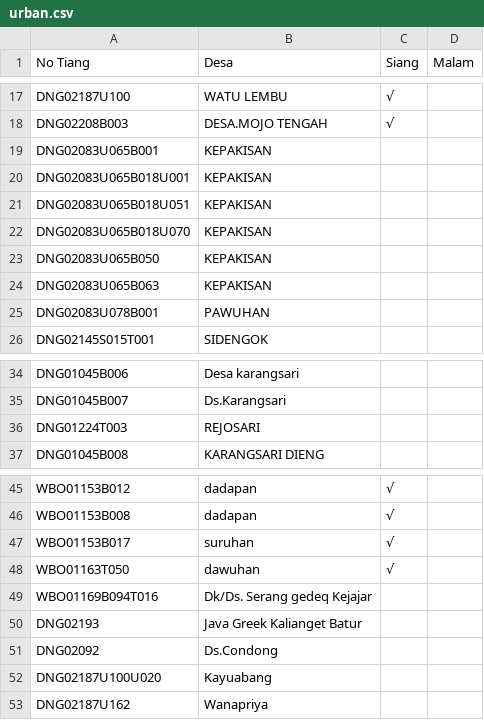
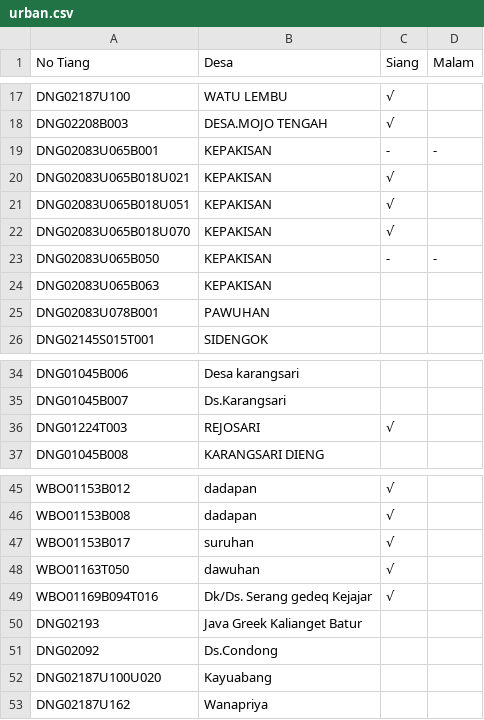
Before and after one commit to zaidhidayat/web, a CSV file: urban.csv, drawn as a sheet; only a part is shown, gaps mark what is left out.

Commit message:
Update urban.csv

```diff
--- a/urban.csv
+++ b/urban.csv
@@ -18,7 +18,7 @@ DNG02187U100,WATU LEMBU,√,
 DNG02208B003,DESA.MOJO TENGAH,√,
-DNG02083U065B001,KEPAKISAN,,
-DNG02083U065B018U001,KEPAKISAN,,
-DNG02083U065B018U051,KEPAKISAN,,
-DNG02083U065B018U070,KEPAKISAN,,
-DNG02083U065B050,KEPAKISAN,,
+DNG02083U065B001,KEPAKISAN,-,-
+DNG02083U065B018U021,KEPAKISAN,√,
+DNG02083U065B018U051,KEPAKISAN,√,
+DNG02083U065B018U070,KEPAKISAN,√,
+DNG02083U065B050,KEPAKISAN,-,-
 DNG02083U065B063,KEPAKISAN,,
@@ -35,3 +35,3 @@ DNG01045B006,Desa karangsari,,
 DNG01045B007,Ds.Karangsari,,
-DNG01224T003,REJOSARI,,
+DNG01224T003,REJOSARI,√,
 DNG01045B008,KARANGSARI DIENG,,
@@ -48,3 +48,3 @@ WBO01153B017,suruhan,√,
 WBO01163T050,dawuhan,√,
-WBO01169B094T016,Dk/Ds. Serang gedeq Kejajar,,
+WBO01169B094T016,Dk/Ds. Serang gedeq Kejajar,√,
 DNG02193,Java Greek Kalianget Batur,,
```
